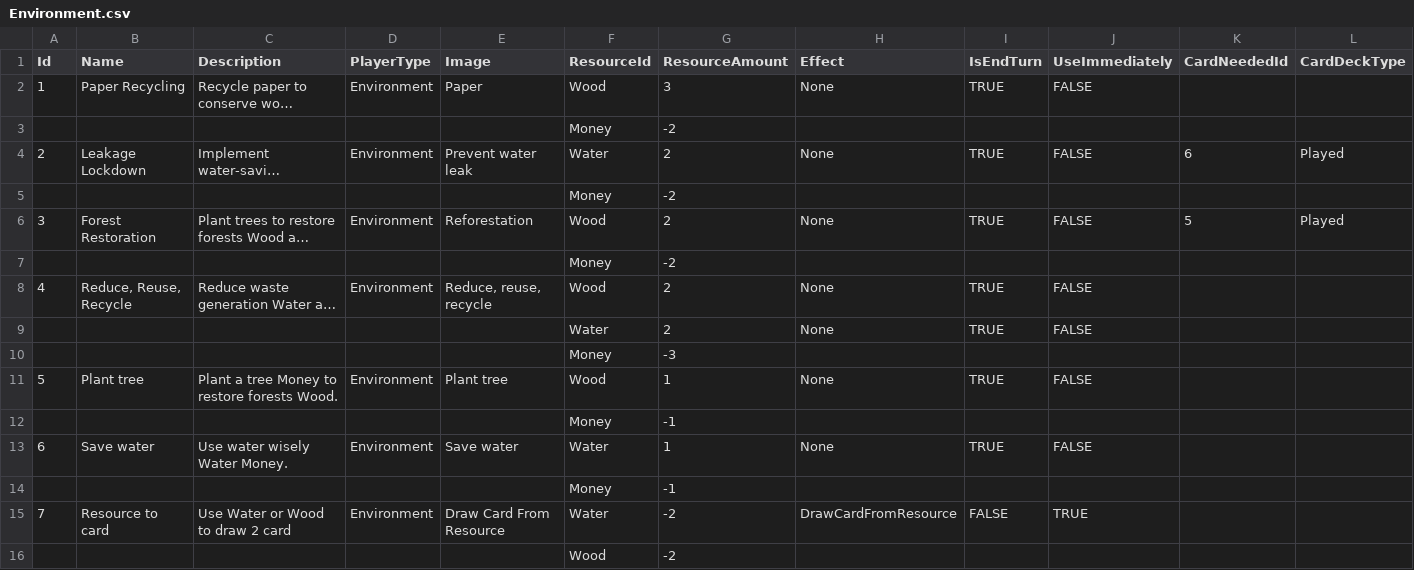
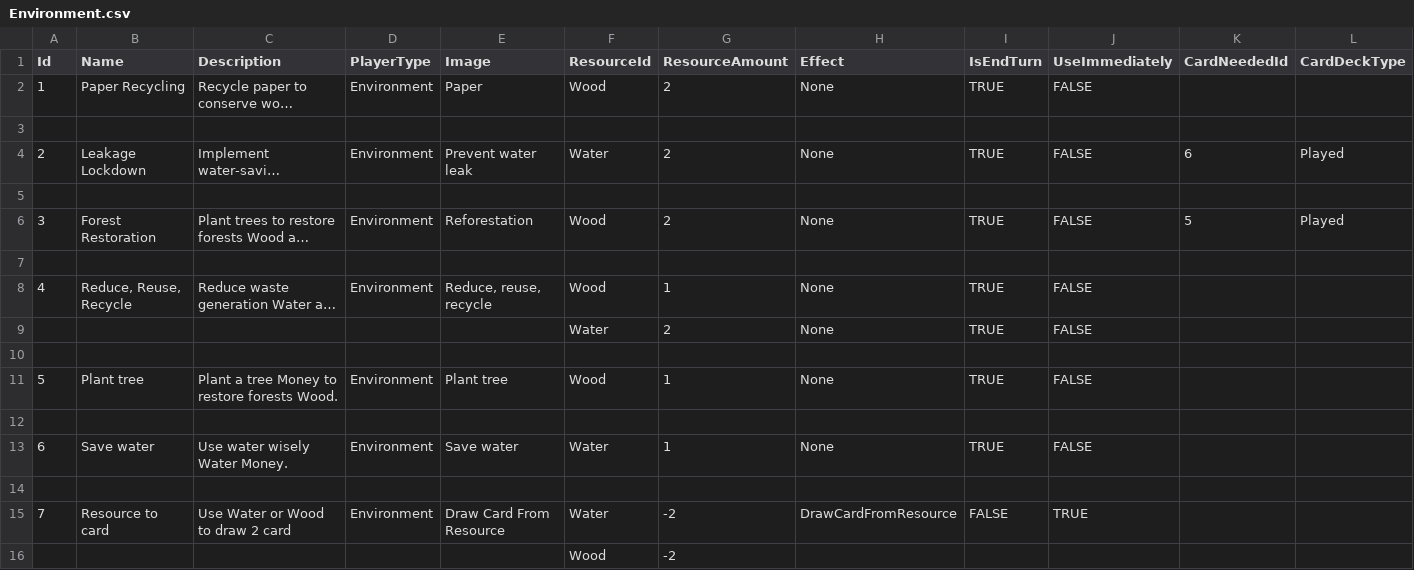
Before and after one commit to NhanVo-gmt/Green-vs-Greed, a CSV file: Assets/Resources/BlueprintData/Environment.csv, drawn as a sheet; only a part is shown; long unchanged cells end in …; rows hold the shown columns only; the diff names each change by its address in the sheet, - before the commit and + after, or states it on an @@ line.

```diff
--- a/Assets/Resources/BlueprintData/Environment.csv
+++ b/Assets/Resources/BlueprintData/Environment.csv
-G2 (ResourceAmount): 3
+G2 (ResourceAmount): 2
-row 3:  |  |  |  |  | Money | -2
+row 3: (empty)
-row 5:  |  |  |  |  | Money | -2
+row 5: (empty)
-row 7:  |  |  |  |  | Money | -2
+row 7: (empty)
-G8 (ResourceAmount): 2
+G8 (ResourceAmount): 1
-row 10:  |  |  |  |  | Money | -3
+row 10: (empty)
-row 12:  |  |  |  |  | Money | -1
+row 12: (empty)
-row 14:  |  |  |  |  | Money | -1
+row 14: (empty)
```
Also changed, not shown: Assets/Resources/BlueprintData/Corporation.csv, Assets/Resources/BlueprintData/Effect.csv, 5 other files.
